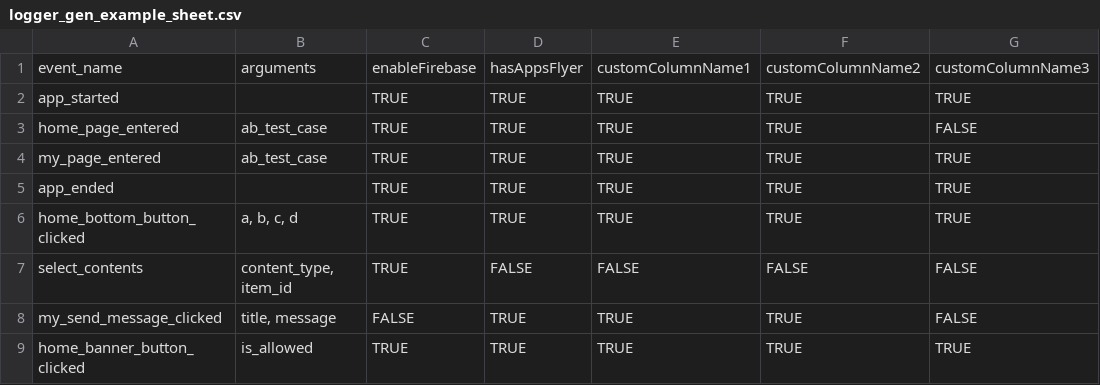
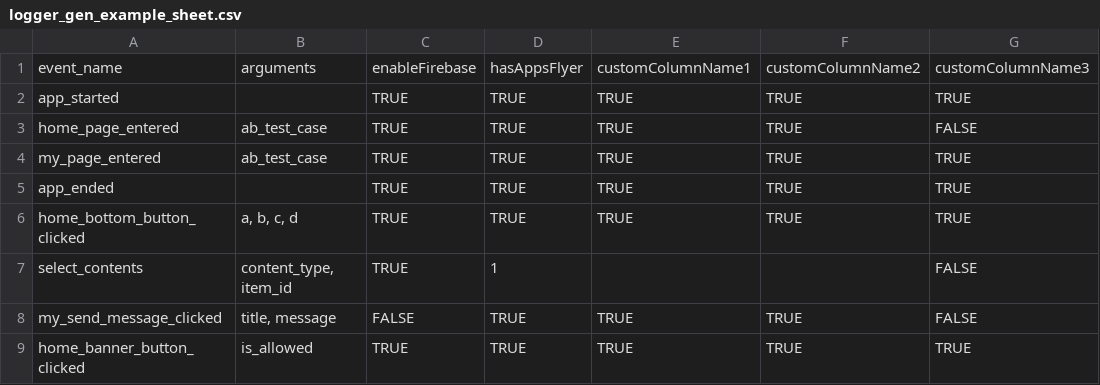
Before and after one commit to 9oya/analytics_logger_gen, a CSV file: example/assets/logger_gen_example_sheet.csv, drawn as a sheet; only a part is shown; the diff names each change by its address in the sheet, - before the commit and + after, or states it on an @@ line.

Commit message:
feat: Add meaningful exceptions on the logger generator
- Add support for integer values in the event logger flag values in CSV files
- Add support for empty values in the event logger flag values in CSV files

```diff
--- a/example/assets/logger_gen_example_sheet.csv
+++ b/example/assets/logger_gen_example_sheet.csv
-D7: FALSE
+D7: 1
-E7: FALSE
+E7: (empty)
-F7: FALSE
+F7: (empty)
```
Also changed, not shown: 3 other files.
